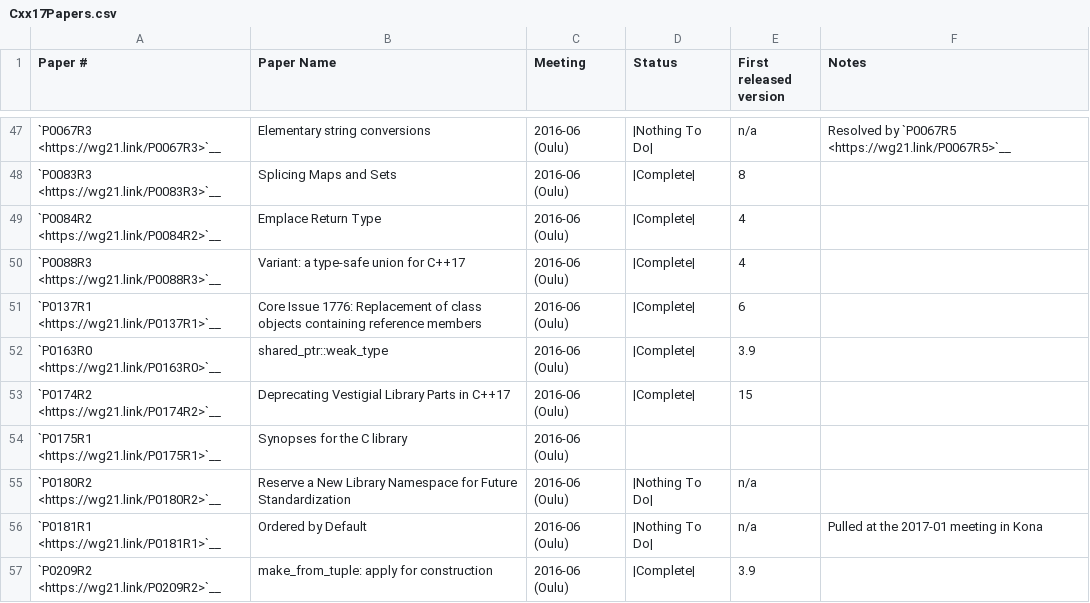
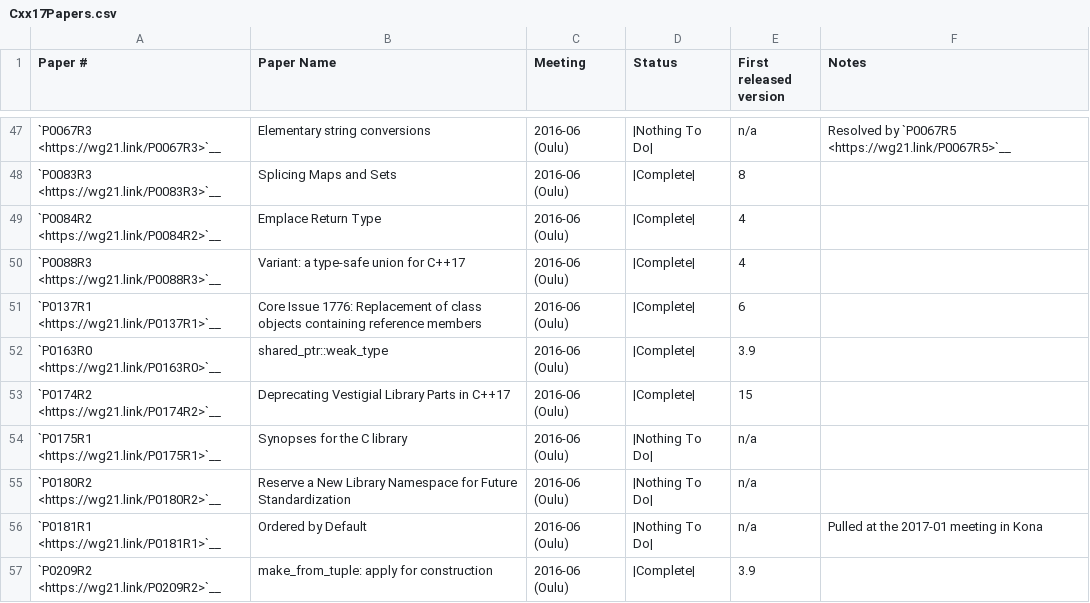
Before and after one commit to kidq330/llvm-project, a CSV file: libcxx/docs/Status/Cxx17Papers.csv, drawn as a sheet; only a part is shown, gaps mark what is left out.

Commit message:
[libc++] Mark P0175R1 as 'Nothing To Do'
The paper is purely editorial.

Fixes #99941

```diff
--- a/libcxx/docs/Status/Cxx17Papers.csv
+++ b/libcxx/docs/Status/Cxx17Papers.csv
@@ -53,3 +53,3 @@
 "`P0174R2 <https://wg21.link/P0174R2>`__","Deprecating Vestigial Library Parts in C++17","2016-06 (Oulu)","|Complete|","15",""
-"`P0175R1 <https://wg21.link/P0175R1>`__","Synopses for the C library","2016-06 (Oulu)","","",""
+"`P0175R1 <https://wg21.link/P0175R1>`__","Synopses for the C library","2016-06 (Oulu)","|Nothing To Do|","n/a",""
 "`P0180R2 <https://wg21.link/P0180R2>`__","Reserve a New Library Namespace for Future Standardization","2016-06 (Oulu)","|Nothing To Do|","n/a",""
```
